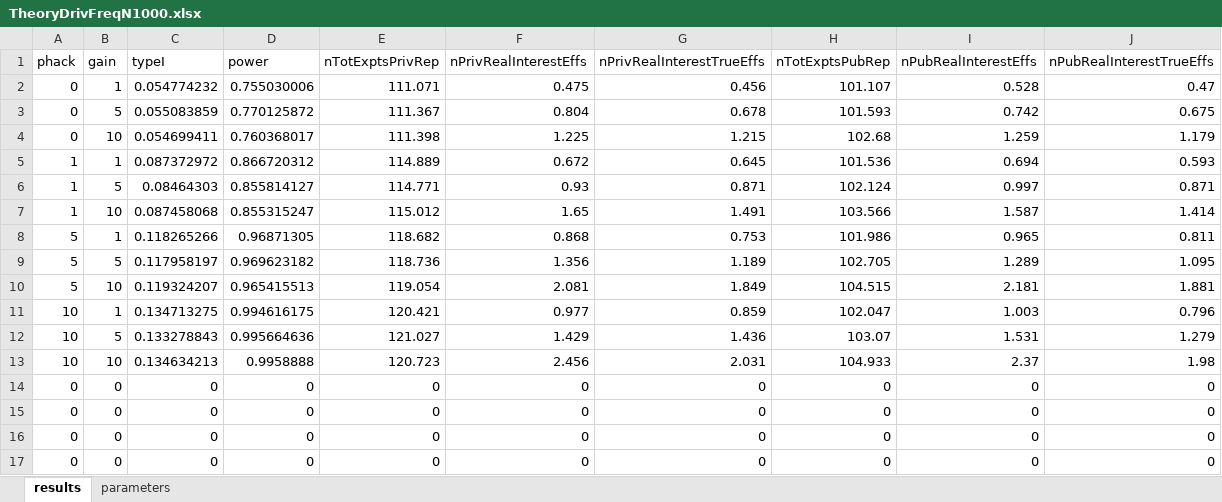
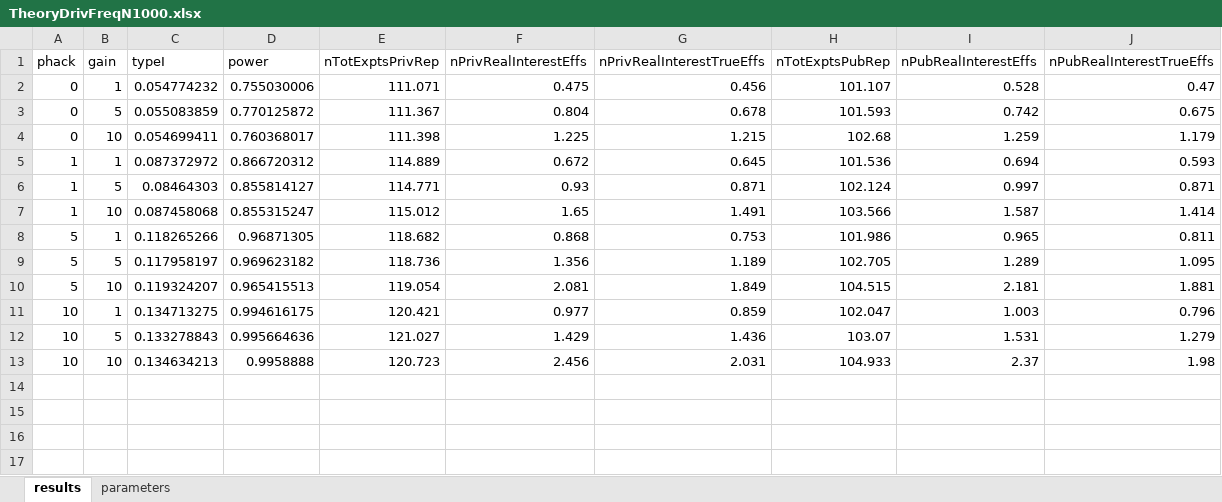
Before and after one commit to StephanLewandowsky/Robust-replicated-and-efficient-science-from-low-replicability, an Excel workbook: output/TheoryDrivFreq/batch 1 centroid = .1/TheoryDrivFreqN1000.xlsx, sheet results, drawn as a sheet; values as stored, in another font and other column widths than the file's, no borders; the diff names each change by its address in the sheet, - before the commit and + after, or states it on an @@ line.

```diff
--- a/output/TheoryDrivFreq/batch 1 centroid = .1/TheoryDrivFreqN1000.xlsx (sheet results)
+++ b/output/TheoryDrivFreq/batch 1 centroid = .1/TheoryDrivFreqN1000.xlsx (sheet results)
-row 14: 0 | 0 | 0 | 0 | 0 | 0 | 0 | 0 | 0 | 0
-row 15: 0 | 0 | 0 | 0 | 0 | 0 | 0 | 0 | 0 | 0
-row 16: 0 | 0 | 0 | 0 | 0 | 0 | 0 | 0 | 0 | 0
-row 17: 0 | 0 | 0 | 0 | 0 | 0 | 0 | 0 | 0 | 0
```
Also changed, not shown: output/TheoryDrivBayes/batch 2 centroid = 0.5/TheoryDrivBayesN1000.xlsx, output/TheoryDrivFreq/batch 2 centroid = 0.5/TheoryDrivFreqN1000.xlsx, 29 other files.
